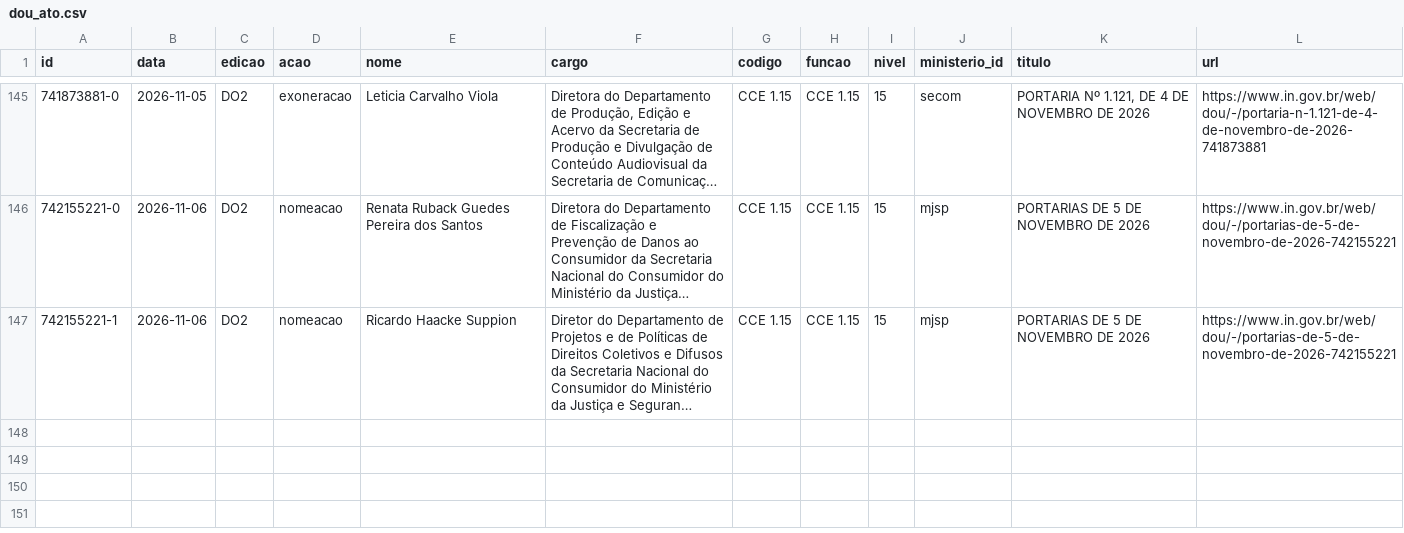
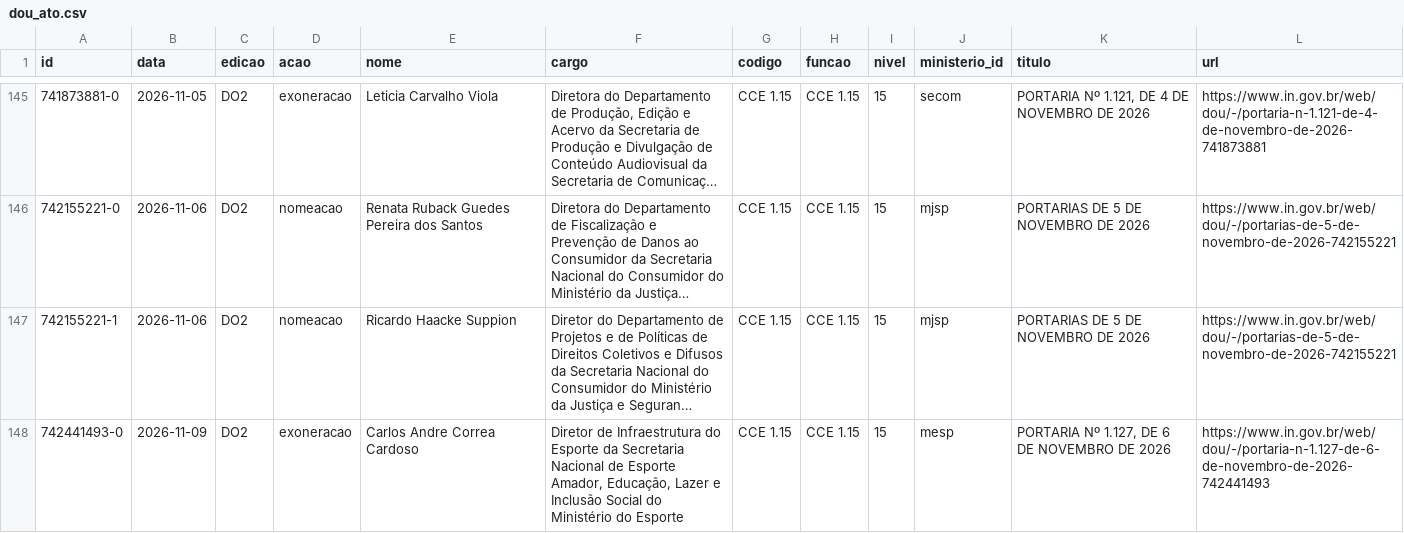
Before and after one commit to dpdanilo/painel-ministerios, a CSV file: data/normalizado/dou_ato.csv, drawn as a sheet; only a part is shown, gaps mark what is left out; long unchanged cells end in …; the diff names each change by its address in the sheet, - before the commit and + after, or states it on an @@ line.

```diff
--- a/data/normalizado/dou_ato.csv
+++ b/data/normalizado/dou_ato.csv
+row 148: 742441493-0 | 2026-11-09 | DO2 | exoneracao | Carlos Andre Correa Cardoso | Diretor de Infraestrutura do Esporte da Secretaria Nacional de Esporte Amador, Educação, Lazer e Inclusão Social do Ministério do Esporte | CCE 1.15 | CCE 1.15 | 15 | mesp | PORTARIA Nº 1.127, DE 6 DE NOVEMBRO DE 2026 | https://www.in.gov.br/web/dou/-/portaria-n-1.127-de-6-de-novembro-de-2026-742441493
```
Also changed, not shown: data/normalizado/fonte_metadado.csv.
